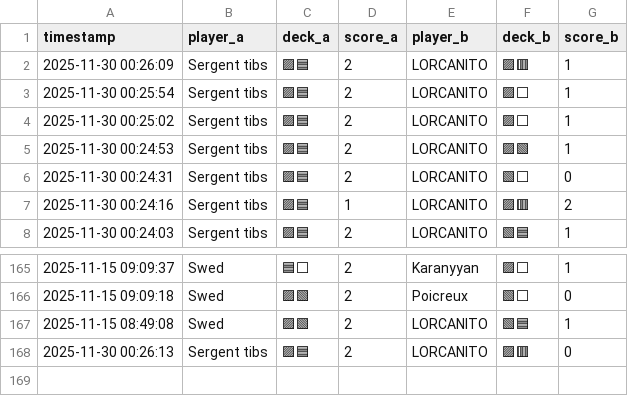
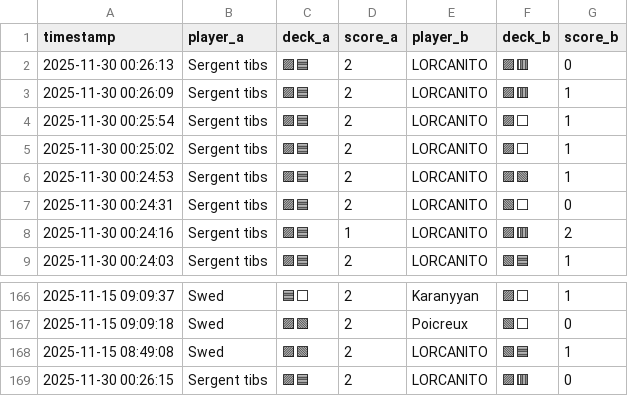
Before and after one commit to michaelbelcas-arch/site-eclypse, a CSV file: matches.csv, drawn as a sheet; only a part is shown, gaps mark what is left out.

Commit message:
Update matches.csv depuis l'app Streamlit

```diff
--- a/matches.csv
+++ b/matches.csv
@@ -1,2 +1,3 @@
 timestamp,player_a,deck_a,score_a,player_b,deck_b,score_b
+2025-11-30 00:26:13,Sergent tibs,🟪🟦,2,LORCANITO,🟪🟥,0
 2025-11-30 00:26:09,Sergent tibs,🟪🟦,2,LORCANITO,🟪🟥,1
@@ -167,2 +168,2 @@ timestamp,player_a,deck_a,score_a,player_b,deck_b,score_b
 2025-11-15 08:49:08,Swed,🟪🟩,2,LORCANITO,🟩🟦,1
-2025-11-30 00:26:13,Sergent tibs,🟪🟦,2,LORCANITO,🟪🟥,0
+2025-11-30 00:26:15,Sergent tibs,🟪🟦,2,LORCANITO,🟪🟥,0
```
